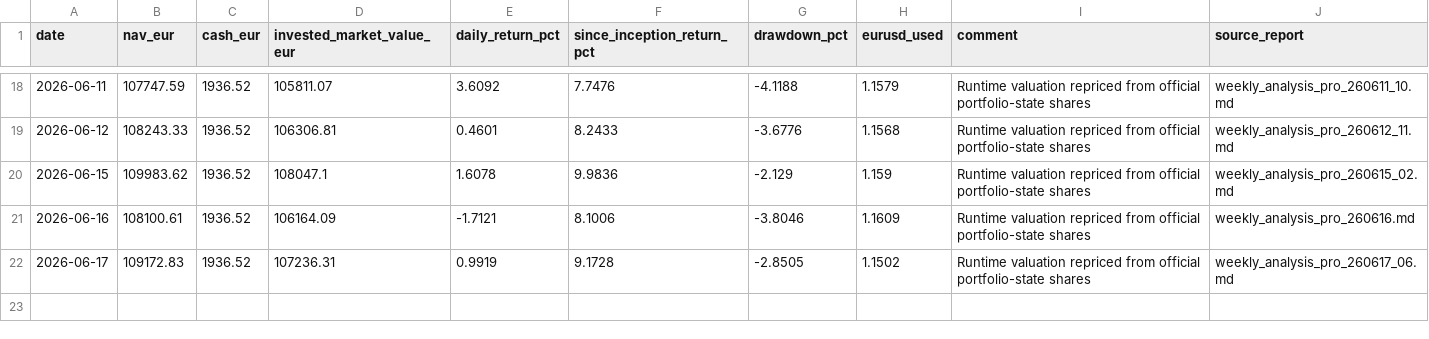
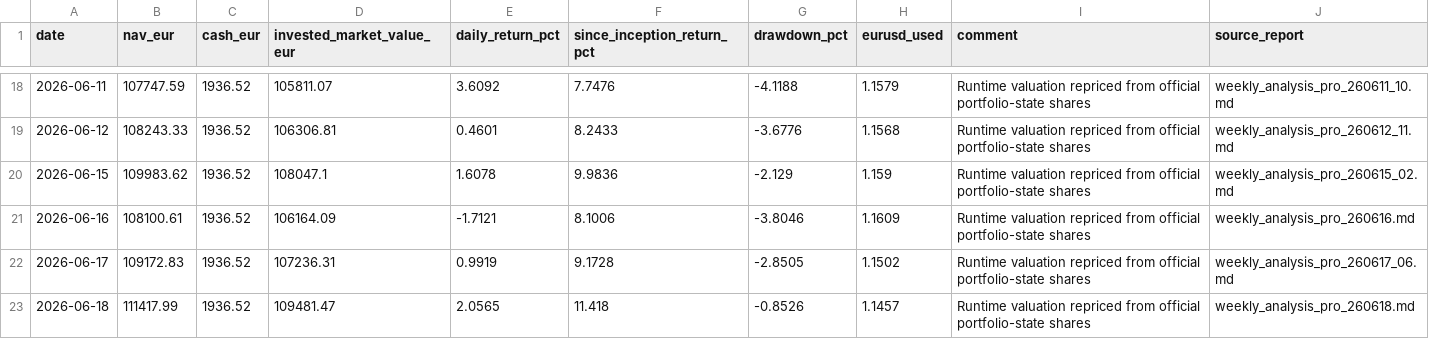
Before and after one commit to market-predictions/weekly-etf, a CSV file: output/etf_valuation_history.csv, drawn as a sheet; only a part is shown, gaps mark what is left out.

```diff
--- a/output/etf_valuation_history.csv
+++ b/output/etf_valuation_history.csv
@@ -22 +22,2 @@ date,nav_eur,cash_eur,invested_market_value_eur,daily_return_pct,since_inception
 2026-06-17,109172.83,1936.52,107236.31,0.9919,9.1728,-2.8505,1.1502,Runtime valuation repriced from official portfolio-state shares,weekly_analysis_pro_260617_06.md
+2026-06-18,111417.99,1936.52,109481.47,2.0565,11.418,-0.8526,1.1457,Runtime valuation repriced from official portfolio-state shares,weekly_analysis_pro_260618.md
```
Also changed, not shown: 27 other files.
